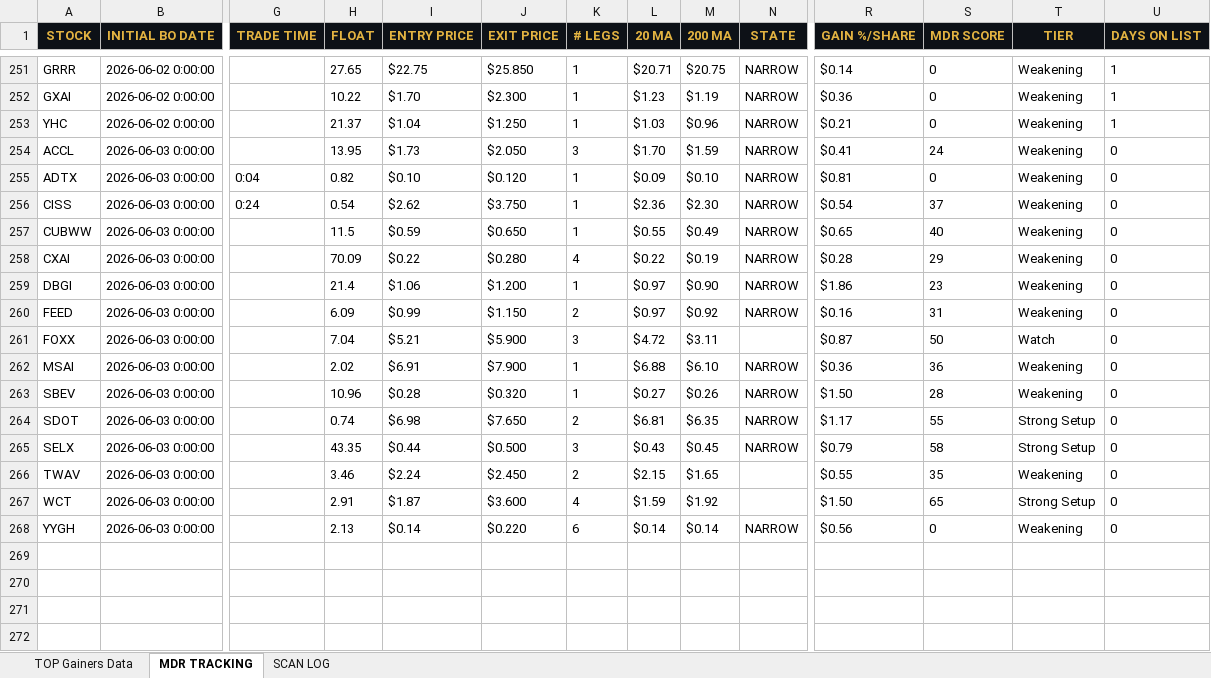
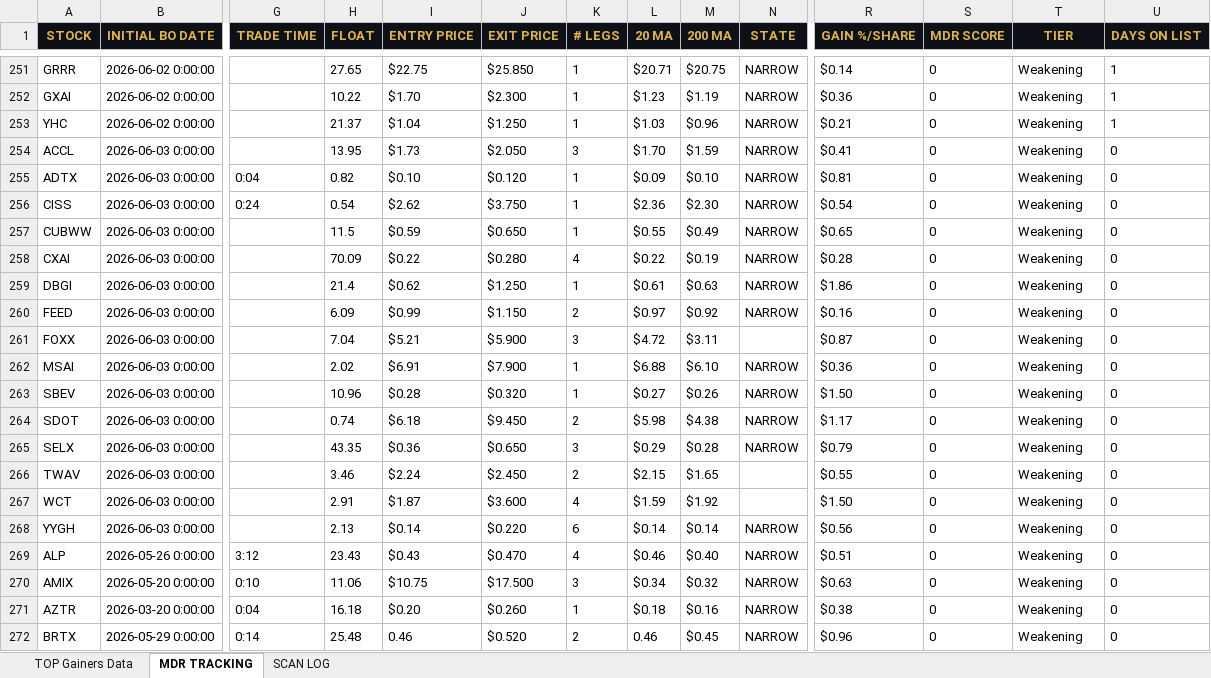
Before and after one commit to cmletsch/trading-system, an Excel workbook: data/trading_data_2026-06-04.xlsx, sheet MDR TRACKING, drawn as a sheet; only a part is shown, gaps mark what is left out; values as stored, in another font and other column widths than the file's, no borders; rows hold the shown columns only; the diff covers the shown part only; the diff names each change by its address in the sheet, - before the commit and + after, or states it on an @@ line.

```diff
--- a/data/trading_data_2026-06-04.xlsx (sheet MDR TRACKING)
+++ b/data/trading_data_2026-06-04.xlsx (sheet MDR TRACKING)
-S254 (MDR SCORE): 24
+S254 (MDR SCORE): 0
-S256 (MDR SCORE): 37
+S256 (MDR SCORE): 0
-S257 (MDR SCORE): 40
+S257 (MDR SCORE): 0
-S258 (MDR SCORE): 29
+S258 (MDR SCORE): 0
-I259 (ENTRY PRICE): $1.06
+I259 (ENTRY PRICE): $0.62
-J259 (EXIT PRICE): $1.200
+J259 (EXIT PRICE): $1.250
-L259 (20 MA): $0.97
+L259 (20 MA): $0.61
-M259 (200 MA): $0.90
+M259 (200 MA): $0.63
-S259 (MDR SCORE): 23
+S259 (MDR SCORE): 0
-S260 (MDR SCORE): 31
+S260 (MDR SCORE): 0
-S261 (MDR SCORE): 50
+S261 (MDR SCORE): 0
-T261 (TIER): Watch
+T261 (TIER): Weakening
-S262 (MDR SCORE): 36
+S262 (MDR SCORE): 0
-S263 (MDR SCORE): 28
+S263 (MDR SCORE): 0
-I264 (ENTRY PRICE): $6.98
+I264 (ENTRY PRICE): $6.18
-J264 (EXIT PRICE): $7.650
+J264 (EXIT PRICE): $9.450
-L264 (20 MA): $6.81
+L264 (20 MA): $5.98
-M264 (200 MA): $6.35
+M264 (200 MA): $4.38
-S264 (MDR SCORE): 55
+S264 (MDR SCORE): 0
-T264:T265 (TIER): Strong Setup
+T264:T265 (TIER): Weakening
-I265 (ENTRY PRICE): $0.44
+I265 (ENTRY PRICE): $0.36
-J265 (EXIT PRICE): $0.500
+J265 (EXIT PRICE): $0.650
-L265 (20 MA): $0.43
+L265 (20 MA): $0.29
-M265 (200 MA): $0.45
+M265 (200 MA): $0.28
-S265 (MDR SCORE): 58
+S265 (MDR SCORE): 0
-S266 (MDR SCORE): 35
+S266 (MDR SCORE): 0
-S267 (MDR SCORE): 65
+S267 (MDR SCORE): 0
-T267 (TIER): Strong Setup
+T267 (TIER): Weakening
+row 269: ALP | 2026-05-26 0:00:00 | 3:12 | 23.43 | $0.43 | $0.470 | 4 | $0.46 | $0.40 | NARROW | $0.51 | 0 | Weakening | 0
+row 270: AMIX | 2026-05-20 0:00:00 | 0:10 | 11.06 | $10.75 | $17.500 | 3 | $0.34 | $0.32 | NARROW | $0.63 | 0 | Weakening | 0
+row 271: AZTR | 2026-03-20 0:00:00 | 0:04 | 16.18 | $0.20 | $0.260 | 1 | $0.18 | $0.16 | NARROW | $0.38 | 0 | Weakening | 0
+row 272: BRTX | 2026-05-29 0:00:00 | 0:14 | 25.48 | 0.46 | $0.520 | 2 | 0.46 | $0.45 | NARROW | $0.96 | 0 | Weakening | 0
```
Also changed, not shown: 37 added rows and 255 edited cells elsewhere in this sheet, sheet TOP Gainers Data, 2 other files.
